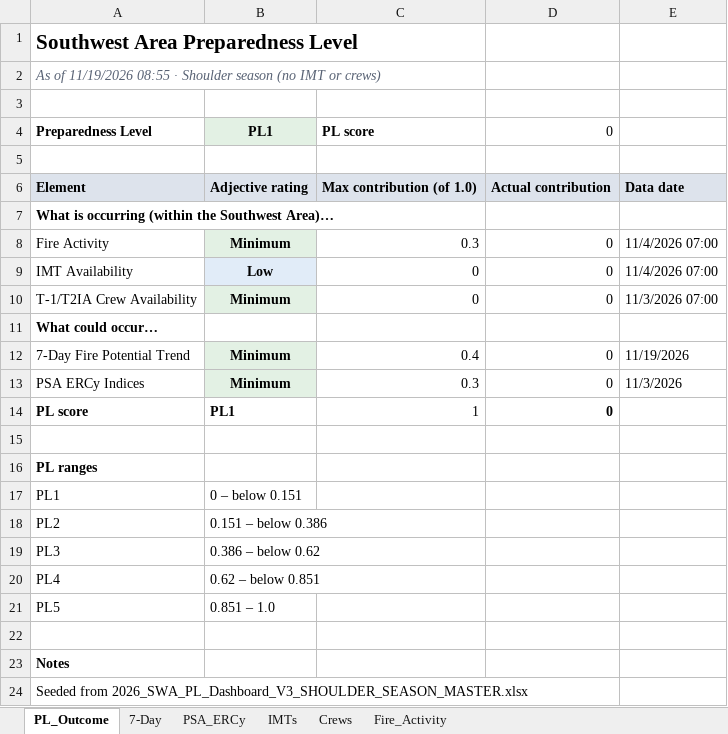
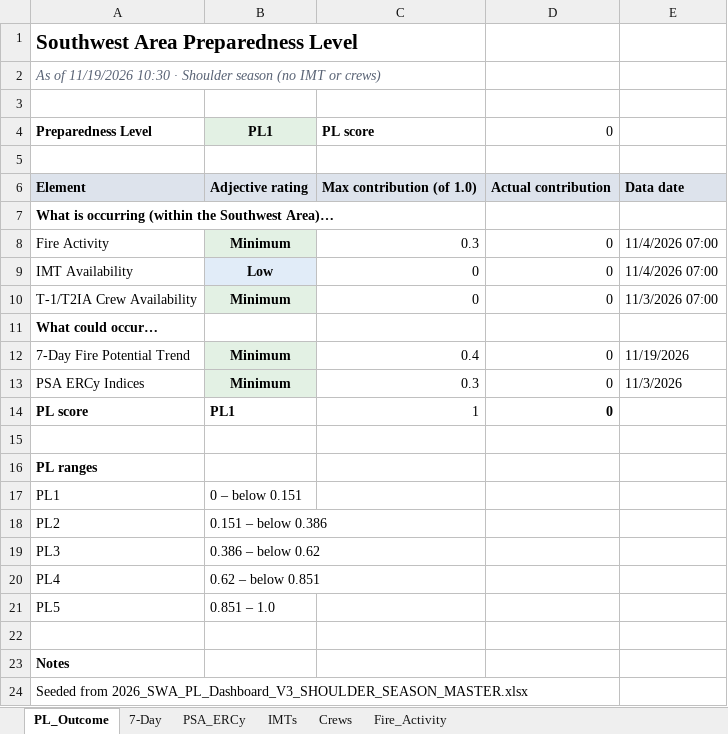
Before and after one commit to SWCCFireWx/sw-pl-tool, an Excel workbook: reports/SWA_PL_latest.xlsx, sheet PL_Outcome, drawn as a sheet; values as stored, in another font and other column widths than the file's, no borders; the diff names each change by its address in the sheet, - before the commit and + after, or states it on an @@ line.

Commit message:
Update PL data 2026-11-19 10:37 MST

```diff
--- a/reports/SWA_PL_latest.xlsx (sheet PL_Outcome)
+++ b/reports/SWA_PL_latest.xlsx (sheet PL_Outcome)
-A2: …of 11/19/2026 08:55 · Shoulder…
+A2: …of 11/19/2026 10:30 · Shoulder…
```
Also changed, not shown: 7 other files.
